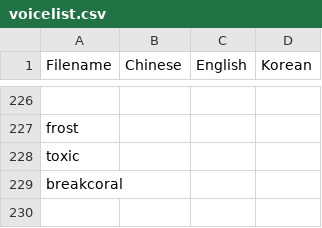
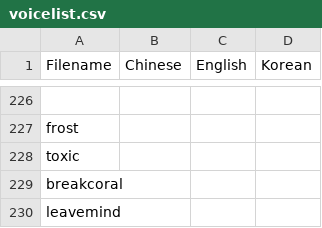
Before and after one commit to Mini-Dragon/DBM-VoicePack-Yike, a CSV file: voicelist.csv, drawn as a sheet; only a part is shown, gaps mark what is left out; the diff names each change by its address in the sheet, - before the commit and + after, or states it on an @@ line.

Commit message:
update leavemind

```diff
--- a/voicelist.csv
+++ b/voicelist.csv
+row 230: leavemind
```
Also changed, not shown: 2 other files.
